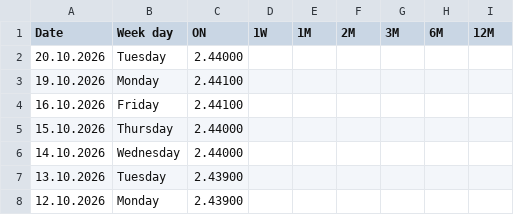
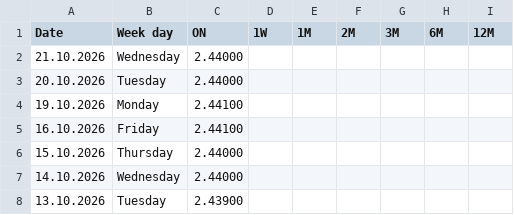
Before and after one commit to fbacchin/app, a CSV file: Euribor/ESTER.csv, drawn as a sheet; only a part is shown; the shorter side is filled out with more unchanged rows; the diff names each change by its address in the sheet, - before the commit and + after, or states it on an @@ line.

Commit message:
Aggiorna ESTER.csv al 21.10.2026

```diff
--- a/Euribor/ESTER.csv
+++ b/Euribor/ESTER.csv
+row 2: 21.10.2026 | Wednesday | 2.44000
```
